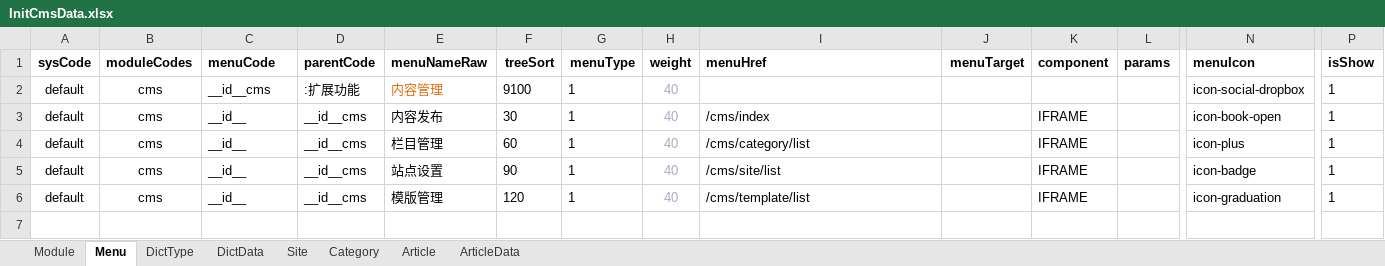
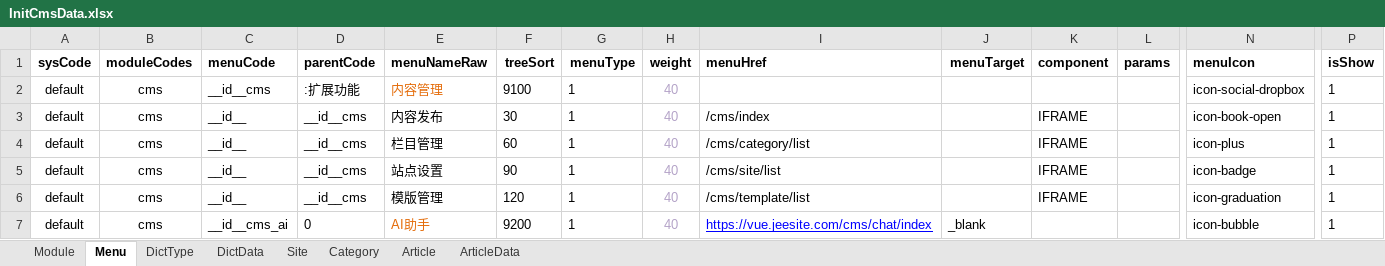
Before and after one commit to thinkgem/jeesite, an Excel workbook: modules/cms/src/main/java/com/jeesite/modules/cms/db/InitCmsData.xlsx, sheet Menu, drawn as a sheet; only a part is shown, gaps mark what is left out; values as stored, in another font and other column widths than the file's, no borders; rows hold the shown columns only; the diff names each change by its address in the sheet, - before the commit and + after, or states it on an @@ line.

Commit message:
add ai menu

```diff
--- a/modules/cms/src/main/java/com/jeesite/modules/cms/db/InitCmsData.xlsx (sheet Menu)
+++ b/modules/cms/src/main/java/com/jeesite/modules/cms/db/InitCmsData.xlsx (sheet Menu)
+row 7: default | cms | __id__cms_ai | 0 | AI助手 | 9200 | 1 | 40 | https://vue.jeesite.com/cms/chat/index | _blank |  |  | icon-bubble | 1
```
